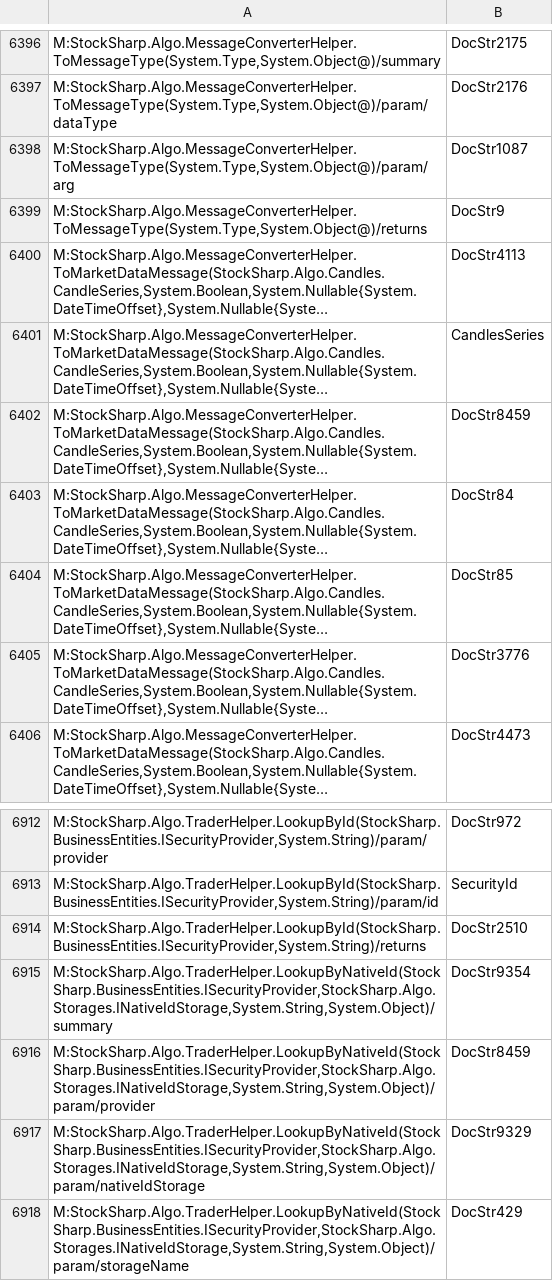
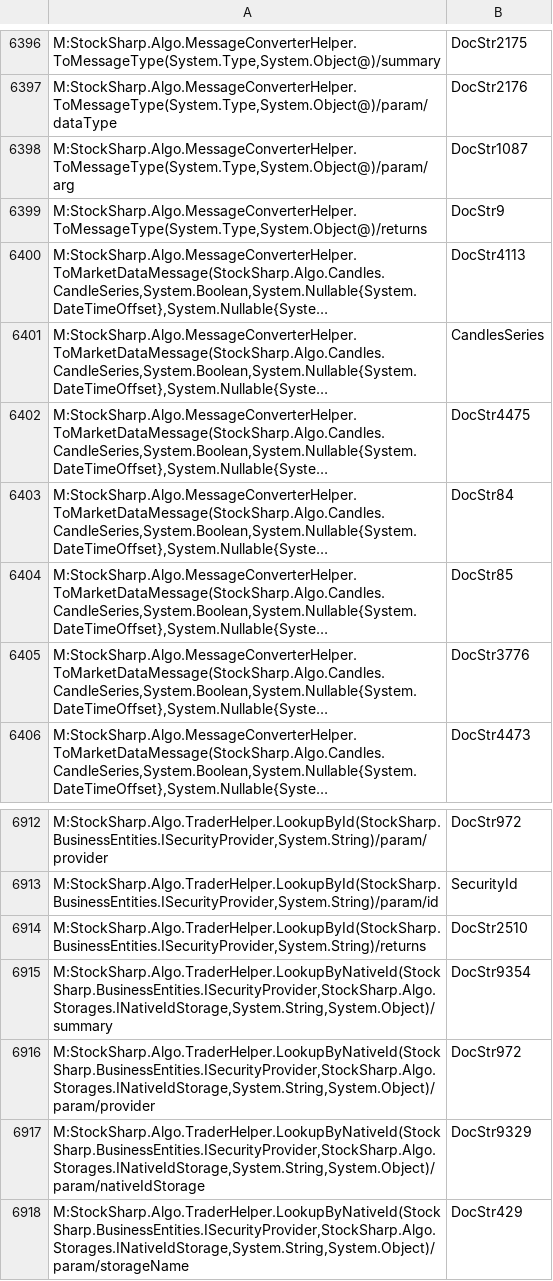
Before and after one commit to StockSharp/StockSharp, a CSV file: Localization/XmlComments/StockSharp.Algo.csv, drawn as a sheet; only a part is shown, gaps mark what is left out; long unchanged cells end in …; the diff names each change by its address in the sheet, - before the commit and + after, or states it on an @@ line.

Commit message:
Xml comment fixes.

```diff
--- a/Localization/XmlComments/StockSharp.Algo.csv
+++ b/Localization/XmlComments/StockSharp.Algo.csv
-B6402: DocStr8459
+B6402: DocStr4475
-B6916: DocStr8459
+B6916: DocStr972
```
Also changed, not shown: Localization/XmlComments/StockSharp.Xaml.csv, 4 other files.
